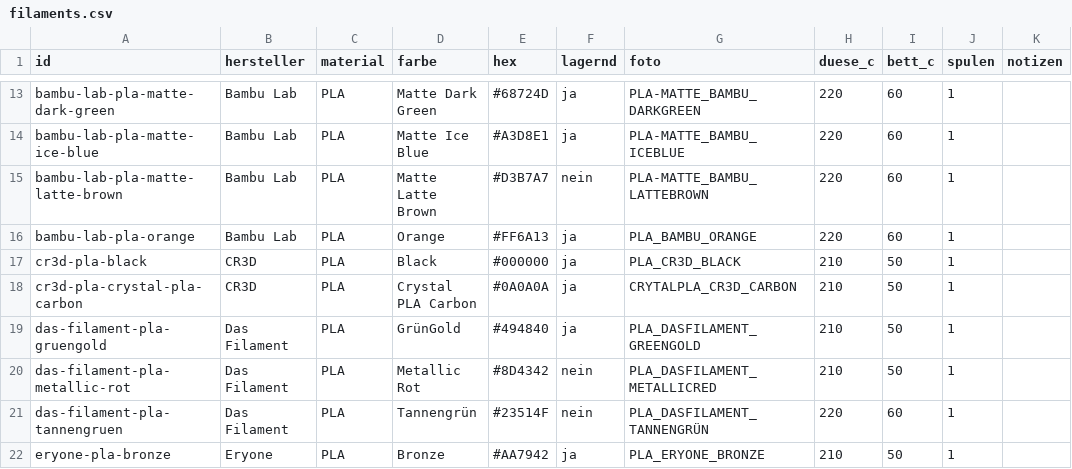
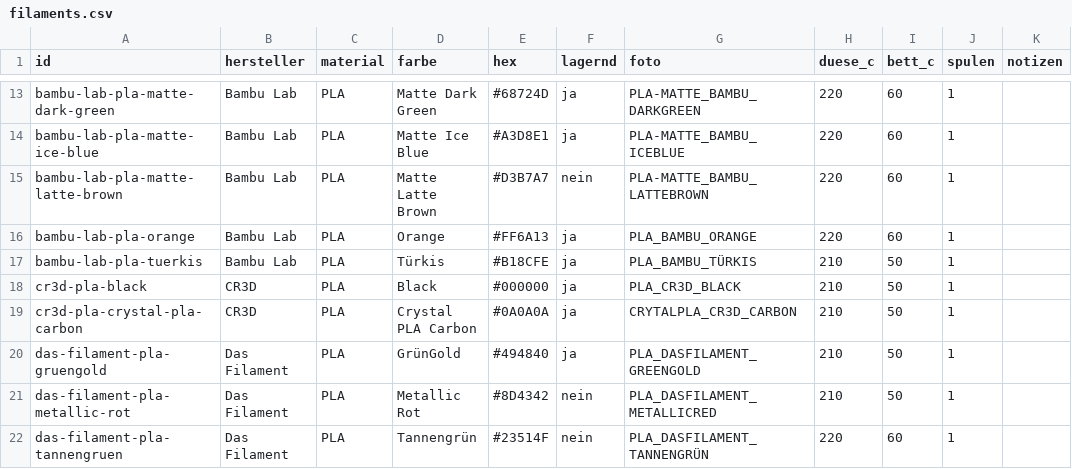
Before and after one commit to RainerBavaria/Benchy-Galerie, a CSV file: filaments.csv, drawn as a sheet; only a part is shown, gaps mark what is left out; the shorter side is filled out with more unchanged rows; the diff names each change by its address in the sheet, - before the commit and + after, or states it on an @@ line.

Commit message:
Bestand aus Spoolman aktualisiert

```diff
--- a/filaments.csv
+++ b/filaments.csv
+row 17: bambu-lab-pla-tuerkis | Bambu Lab | PLA | Türkis | #B18CFE | ja | PLA_BAMBU_TÜRKIS | 210 | 50 | 1
```
